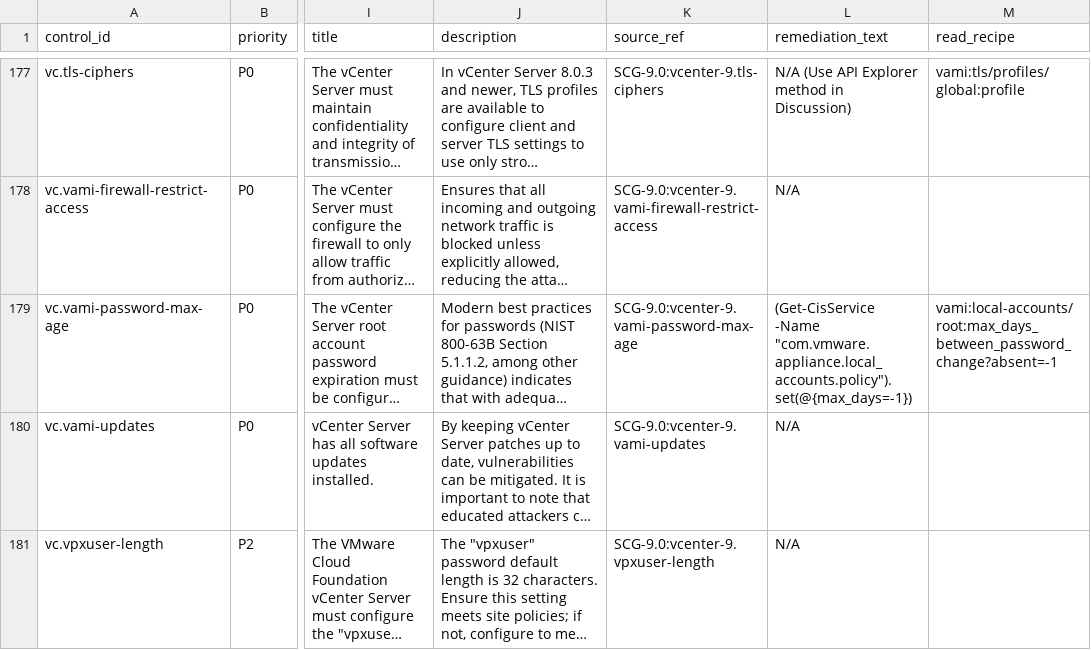
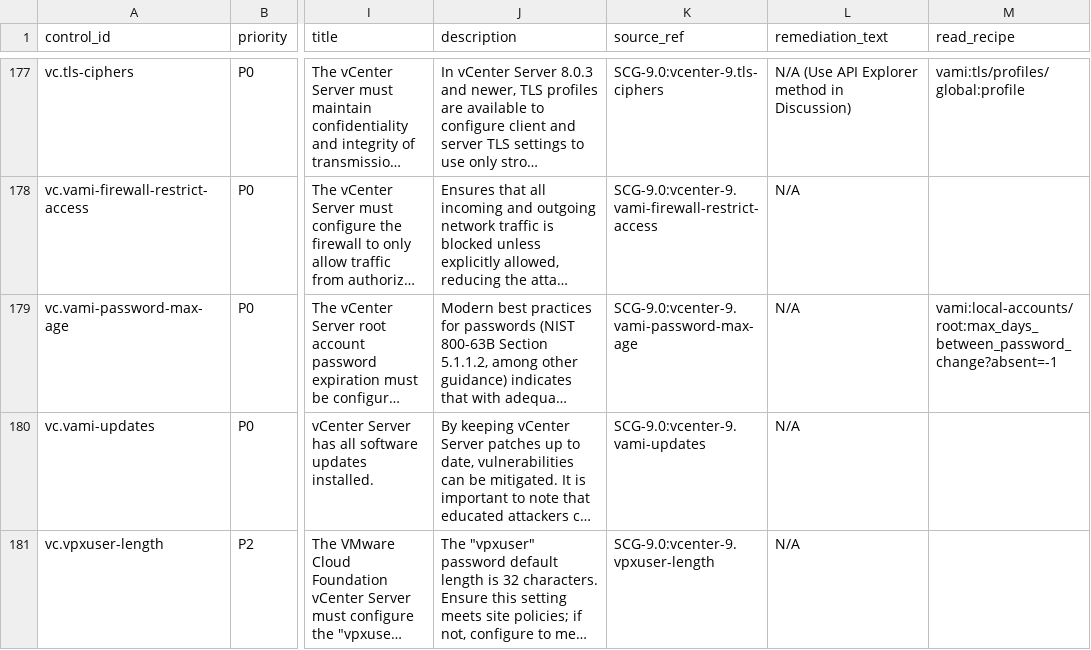
Before and after one commit to sentania-labs/vcf-content-factory-sdk-compliance, a CSV file: profiles/canonical/scg_9.0.csv, drawn as a sheet; only a part is shown, gaps mark what is left out; long unchanged cells end in …; the diff covers the shown part only; the diff names each change by its address in the sheet, - before the commit and + after, or states it on an @@ line.

```diff
--- a/profiles/canonical/scg_9.0.csv
+++ b/profiles/canonical/scg_9.0.csv
-L179 (remediation_text): (Get-CisService -Name "com.vmware.appliance.local_accounts.policy").set(@{max_days=-1})
+L179 (remediation_text): N/A
```
Also changed, not shown: 1 edited cell elsewhere in this file, profiles/canonical/scg_8.0.csv, profiles/canonical/scg_9.1.csv, 7 other files.
